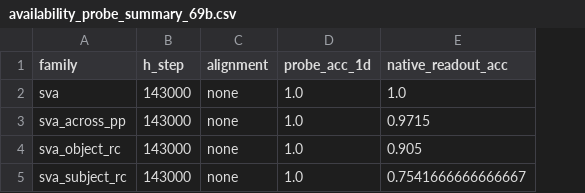
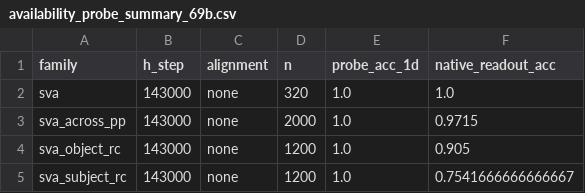
Before and after one commit to hematteo/learning-to-read-out, a CSV file: paper_figures/data/availability_probe_summary_69b.csv, drawn as a sheet; the diff names each change by its address in the sheet, - before the commit and + after, or states it on an @@ line.

```diff
--- a/paper_figures/data/availability_probe_summary_69b.csv
+++ b/paper_figures/data/availability_probe_summary_69b.csv
+column D (n), rows 2-5: 320 | 2000 | 1200 | 1200
```
Also changed, not shown: 15 other files.
